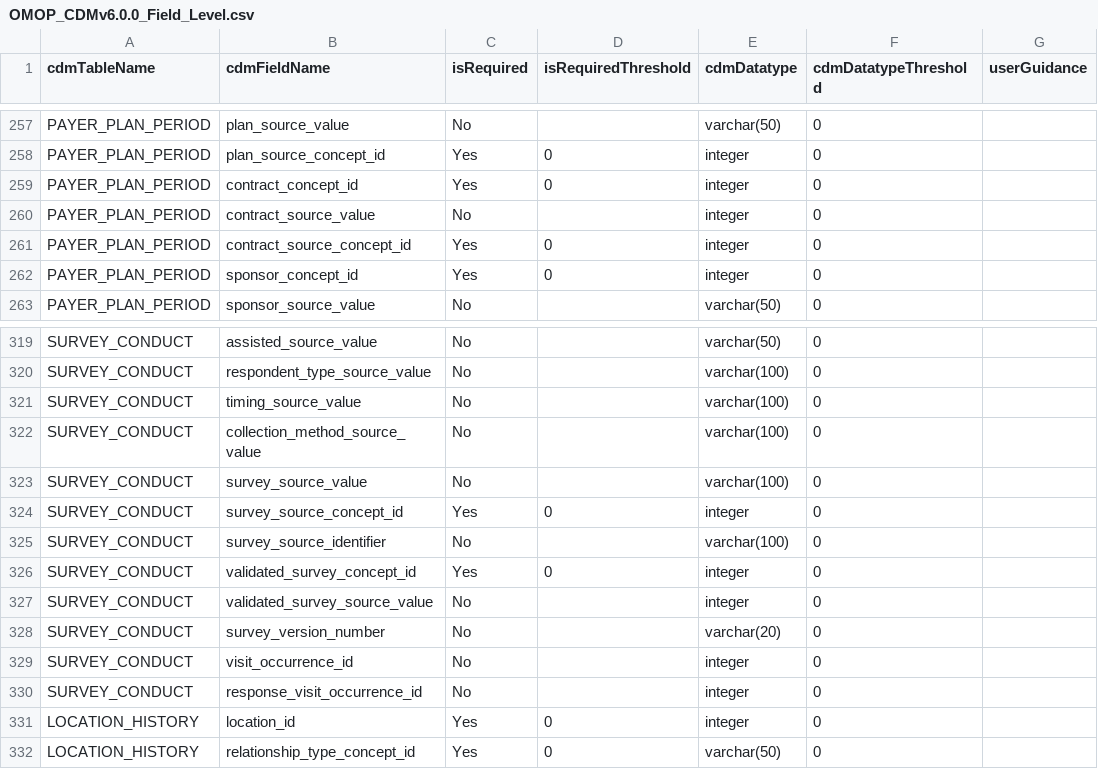
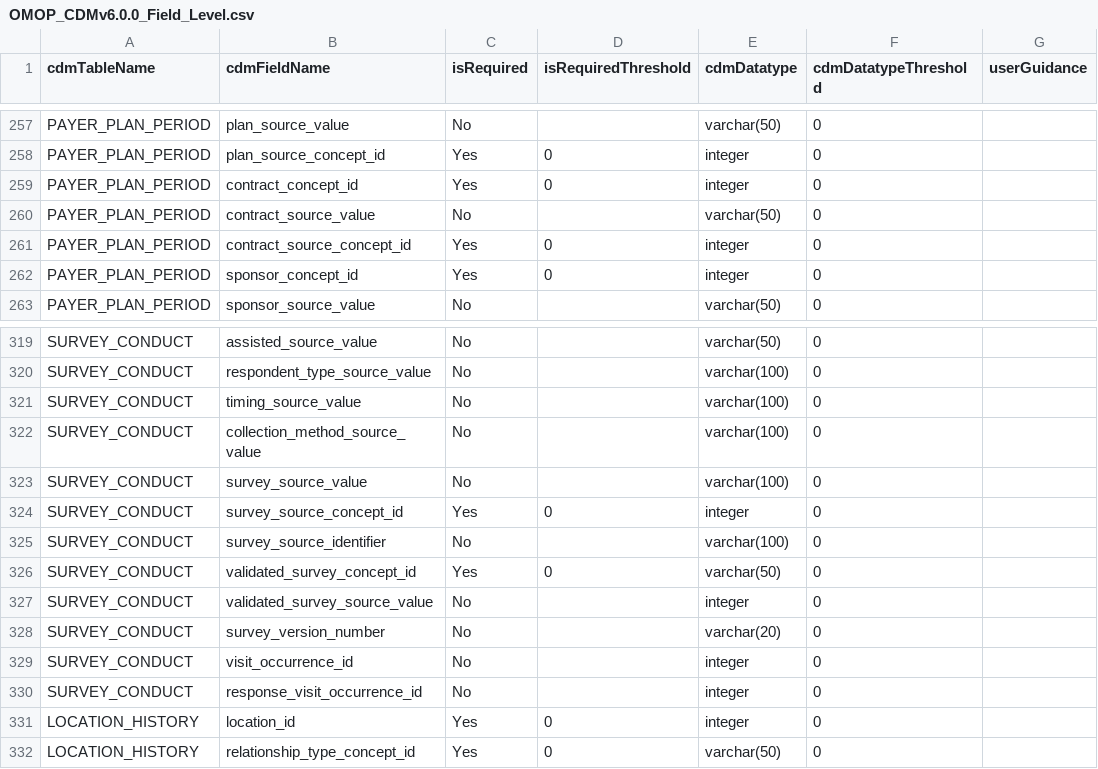
Before and after one commit to thehyve/OHDSI-DataQualityDashboard, a CSV file: inst/csv/OMOP_CDMv6.0.0_Field_Level.csv, drawn as a sheet; only a part is shown, gaps mark what is left out; the diff names each change by its address in the sheet, - before the commit and + after, or states it on an @@ line.

Commit message:
change validated_survey_source_value and contract_source_value datatype to varchar

```diff
--- a/inst/csv/OMOP_CDMv6.0.0_Field_Level.csv
+++ b/inst/csv/OMOP_CDMv6.0.0_Field_Level.csv
-E260 (cdmDatatype): integer
+E260 (cdmDatatype): varchar(50)
-E326 (cdmDatatype): integer
+E326 (cdmDatatype): varchar(50)
```
